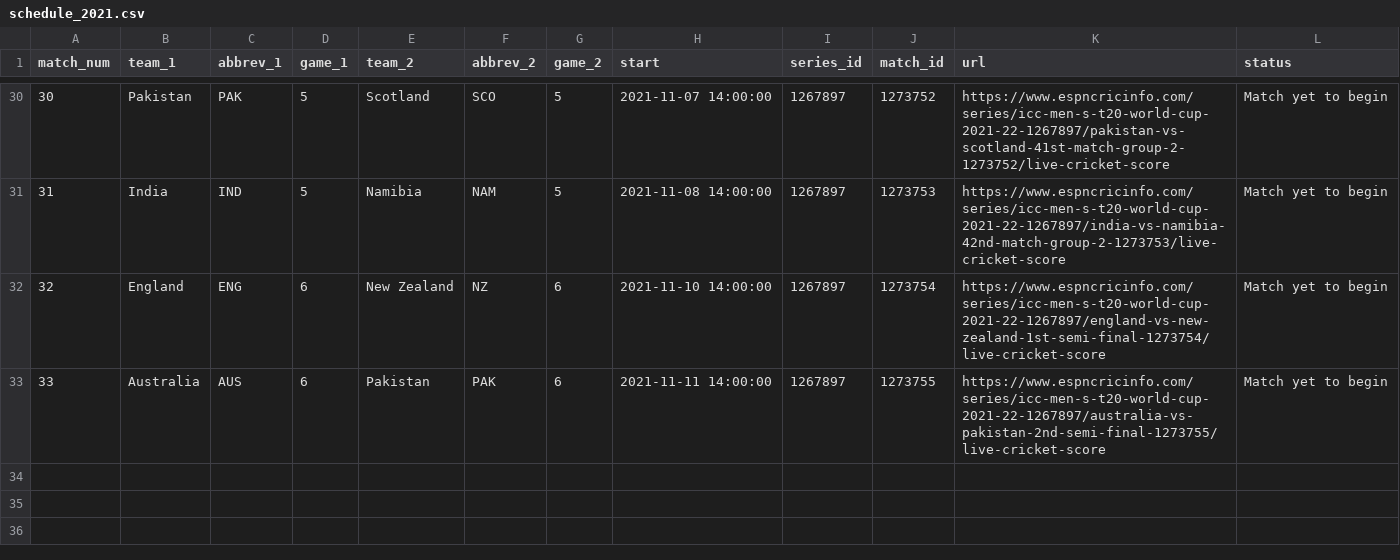
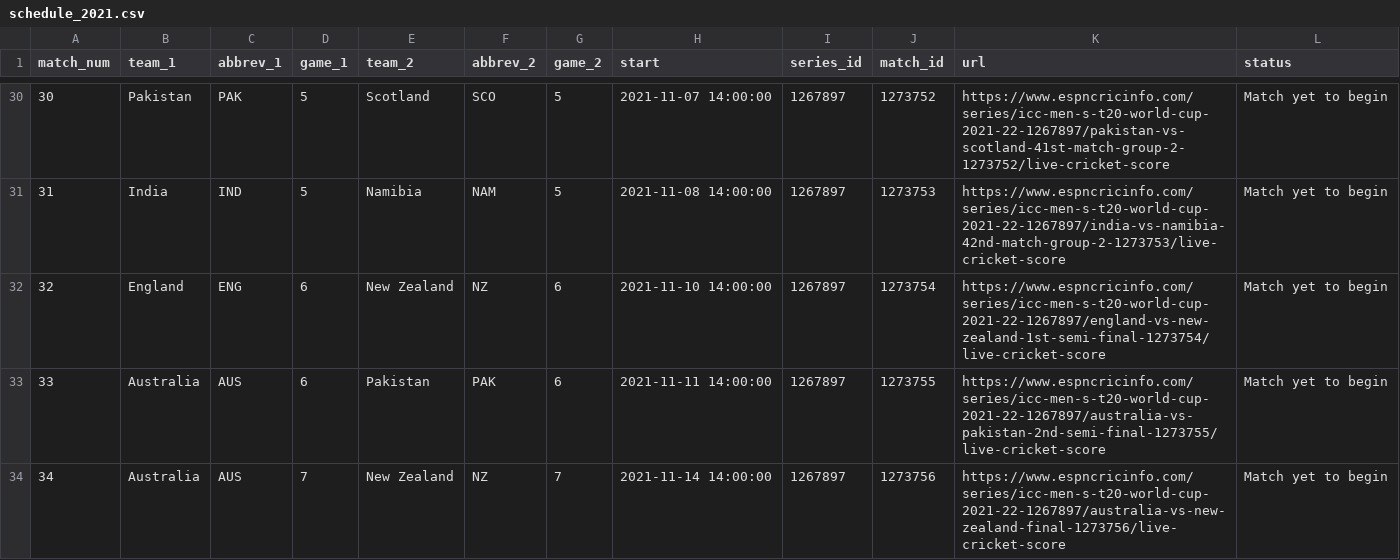
Before and after one commit to abhimanyuvasishth/scorecard-autopopulater, a CSV file: schedule_2021.csv, drawn as a sheet; only a part is shown, gaps mark what is left out; the diff names each change by its address in the sheet, - before the commit and + after, or states it on an @@ line.

Commit message:
final schedule

```diff
--- a/schedule_2021.csv
+++ b/schedule_2021.csv
+row 34: 34 | Australia | AUS | 7 | New Zealand | NZ | 7 | 2021-11-14 14:00:00 | 1267897 | 1273756 | https://www.espncricinfo.com/series/icc-men-s-t20-world-cup-2021-22-1267897/australia-vs-new-zealand-final-1273756/live-cricket-score | Match yet to begin
```
